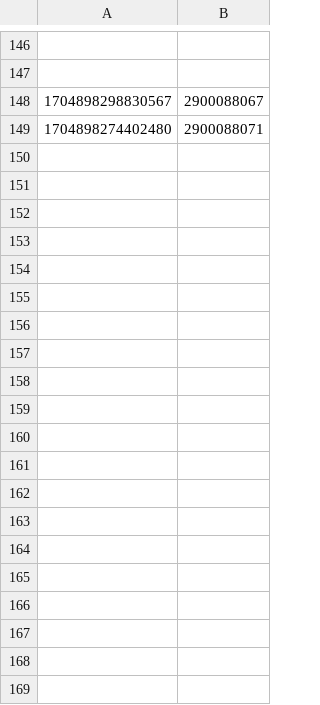
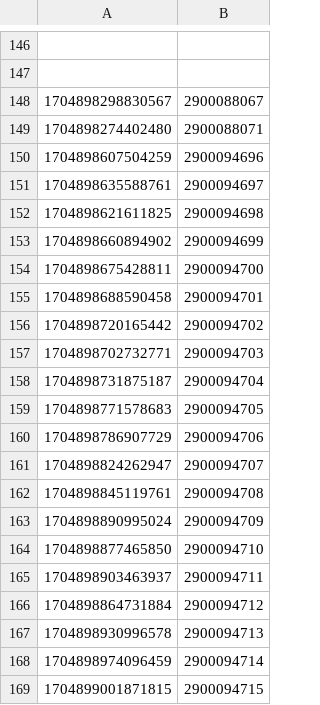
Before and after one commit to hmcts/xui-performance, a CSV file: PRLHearingData.csv, drawn as a sheet; only a part is shown, gaps mark what is left out; the diff covers the shown part only.

```diff
--- a/PRLHearingData.csv
+++ b/PRLHearingData.csv
@@ -149 +149,21 @@
 1704898274402480,2900088071
+1704898607504259,2900094696
+1704898635588761,2900094697
+1704898621611825,2900094698
+1704898660894902,2900094699
+1704898675428811,2900094700
+1704898688590458,2900094701
+1704898720165442,2900094702
+1704898702732771,2900094703
+1704898731875187,2900094704
+1704898771578683,2900094705
+1704898786907729,2900094706
+1704898824262947,2900094707
+1704898845119761,2900094708
+1704898890995024,2900094709
+1704898877465850,2900094710
+1704898903463937,2900094711
+1704898864731884,2900094712
+1704898930996578,2900094713
+1704898974096459,2900094714
+1704899001871815,2900094715
```
Also changed, not shown: 57 added rows elsewhere in this file, src/gatling/resources/CivilHearingIdAmend.csv, src/gatling/resources/CivilHearingIdCancels.csv, 8 other files.
